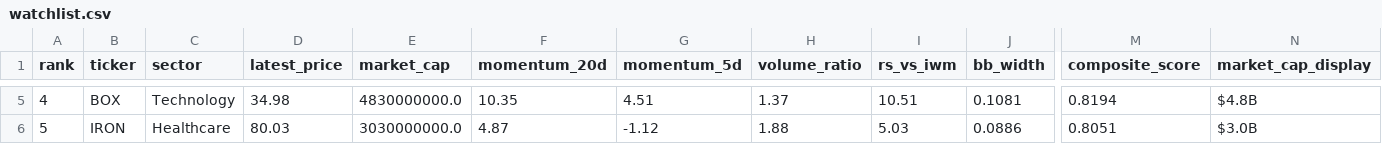
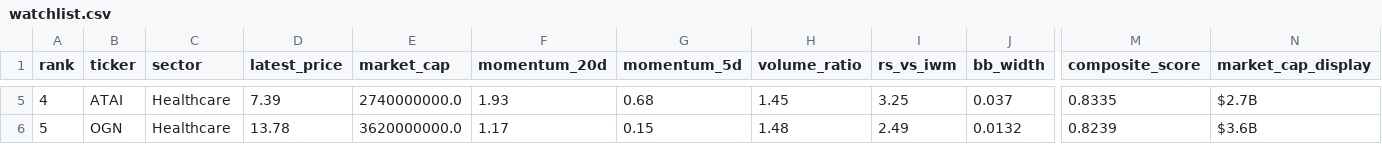
Before and after one commit to ibrovail/learnpython, a CSV file: Micro-Cap-Experiment-Updated/Start Your Own/watchlist.csv, drawn as a sheet; only a part is shown, gaps mark what is left out; the diff covers the shown part only; the diff names each change by its address in the sheet, - before the commit and + after, or states it on an @@ line.

```diff
--- a/Micro-Cap-Experiment-Updated/Start Your Own/watchlist.csv
+++ b/Micro-Cap-Experiment-Updated/Start Your Own/watchlist.csv
-B5 (ticker): BOX
+B5 (ticker): ATAI
-C5 (sector): Technology
+C5 (sector): Healthcare
-D5 (latest_price): 34.98
+D5 (latest_price): 7.39
-E5 (market_cap): 4830000000.0
+E5 (market_cap): 2740000000.0
-F5 (momentum_20d): 10.35
+F5 (momentum_20d): 1.93
-G5 (momentum_5d): 4.51
+G5 (momentum_5d): 0.68
-H5 (volume_ratio): 1.37
+H5 (volume_ratio): 1.45
-I5 (rs_vs_iwm): 10.51
+I5 (rs_vs_iwm): 3.25
-J5 (bb_width): 0.1081
+J5 (bb_width): 0.037
-M5 (composite_score): 0.8194
+M5 (composite_score): 0.8335
-N5 (market_cap_display): $4.8B
+N5 (market_cap_display): $2.7B
-B6 (ticker): IRON
+B6 (ticker): OGN
-D6 (latest_price): 80.03
+D6 (latest_price): 13.78
-E6 (market_cap): 3030000000.0
+E6 (market_cap): 3620000000.0
-F6 (momentum_20d): 4.87
+F6 (momentum_20d): 1.17
-G6 (momentum_5d): -1.12
+G6 (momentum_5d): 0.15
-H6 (volume_ratio): 1.88
+H6 (volume_ratio): 1.48
-I6 (rs_vs_iwm): 5.03
+I6 (rs_vs_iwm): 2.49
-J6 (bb_width): 0.0886
+J6 (bb_width): 0.0132
-M6 (composite_score): 0.8051
+M6 (composite_score): 0.8239
-N6 (market_cap_display): $3.0B
+N6 (market_cap_display): $3.6B
```
Also changed, not shown: 144 edited cells elsewhere in this file, Micro-Cap-Experiment-Updated/Start Your Own/universe_cache.csv, 5 other files.
